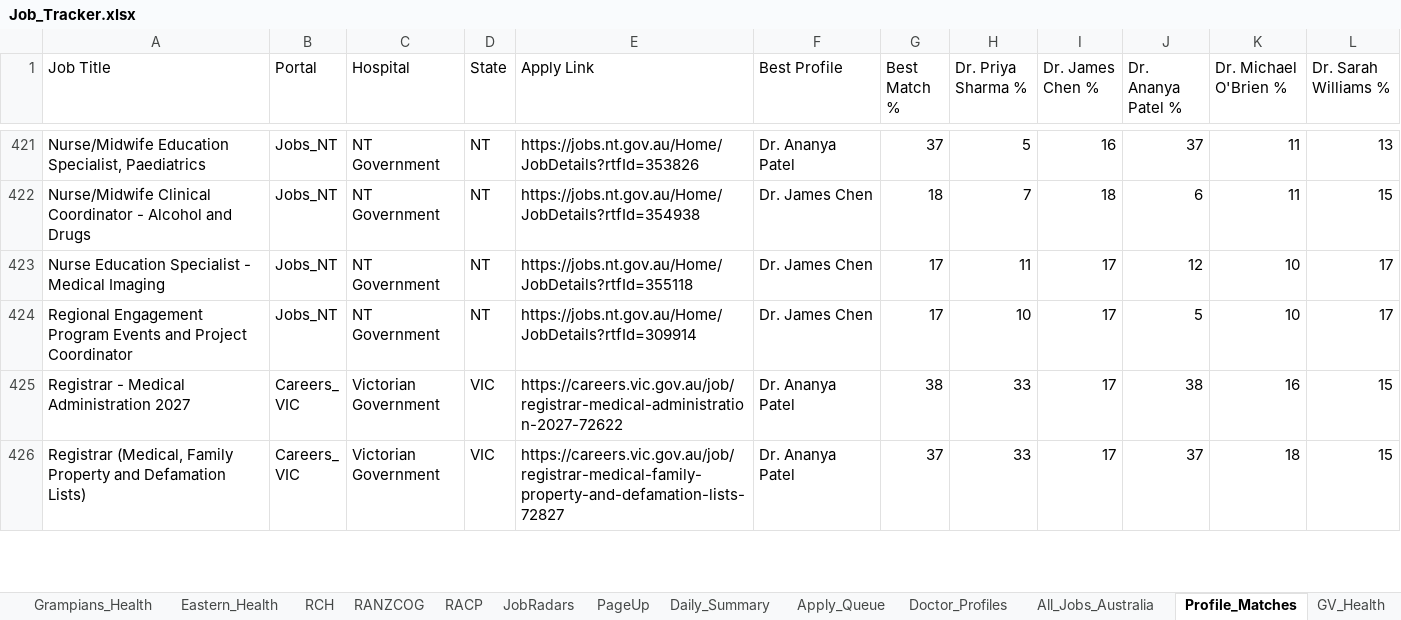
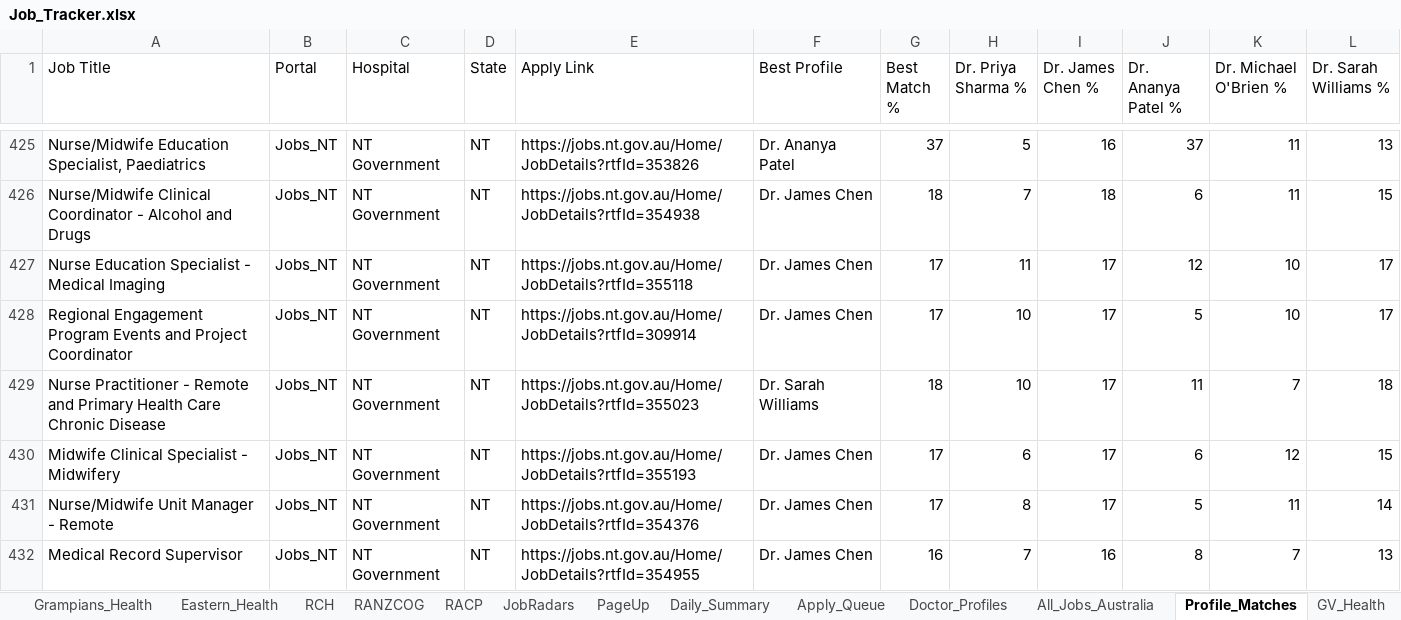
Before and after one commit to umang8954/Doctor-Australia-Job-Collector, an Excel workbook: Job_Tracker.xlsx, sheet Profile_Matches, drawn as a sheet; only a part is shown, gaps mark what is left out; the shorter side is filled out with more unchanged rows; values as stored, in another font and other column widths than the file's, no borders; the diff covers the shown part only; the diff names each change by its address in the sheet, - before the commit and + after, or states it on an @@ line.

```diff
--- a/Job_Tracker.xlsx (sheet Profile_Matches)
+++ b/Job_Tracker.xlsx (sheet Profile_Matches)
+row 429: Nurse Practitioner - Remote and Primary Health Care Chronic Disease | Jobs_NT | NT Government | NT | https://jobs.nt.gov.au/Home/JobDetails?rtfId=355023 | Dr. Sarah Williams | 18 | 10 | 17 | 11 | 7 | 18
+row 430: Midwife Clinical Specialist - Midwifery | Jobs_NT | NT Government | NT | https://jobs.nt.gov.au/Home/JobDetails?rtfId=355193 | Dr. James Chen | 17 | 6 | 17 | 6 | 12 | 15
+row 431: Nurse/Midwife Unit Manager - Remote | Jobs_NT | NT Government | NT | https://jobs.nt.gov.au/Home/JobDetails?rtfId=354376 | Dr. James Chen | 17 | 8 | 17 | 5 | 11 | 14
+row 432: Medical Record Supervisor | Jobs_NT | NT Government | NT | https://jobs.nt.gov.au/Home/JobDetails?rtfId=354955 | Dr. James Chen | 16 | 7 | 16 | 8 | 7 | 13
```
Also changed, not shown: 27 added rows and 2 edited cells elsewhere in this sheet, sheet All_Jobs_Australia, sheet PageUp, sheet Jobs_NT, sheet SmartJobs_QLD, sheet JobRadars, sheet WAVE, 18 more sheets, 3 other files.
